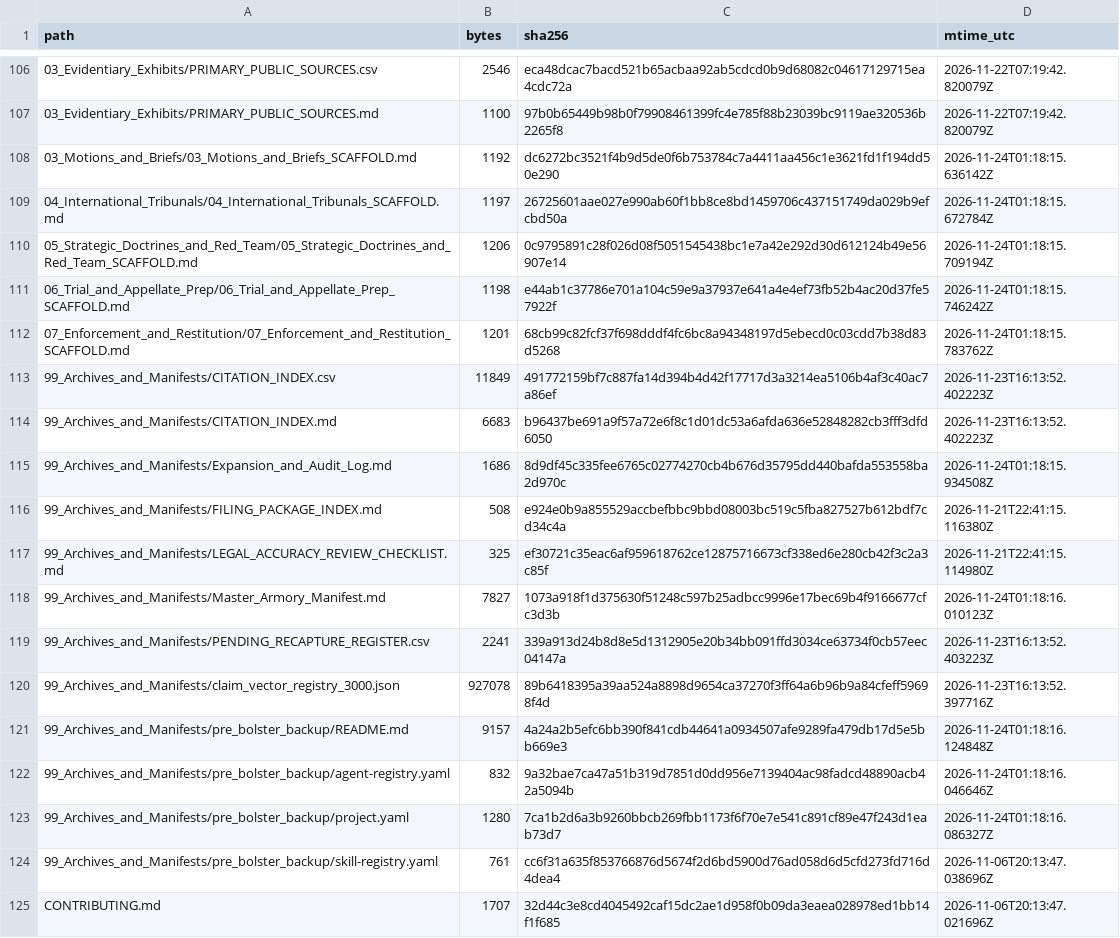
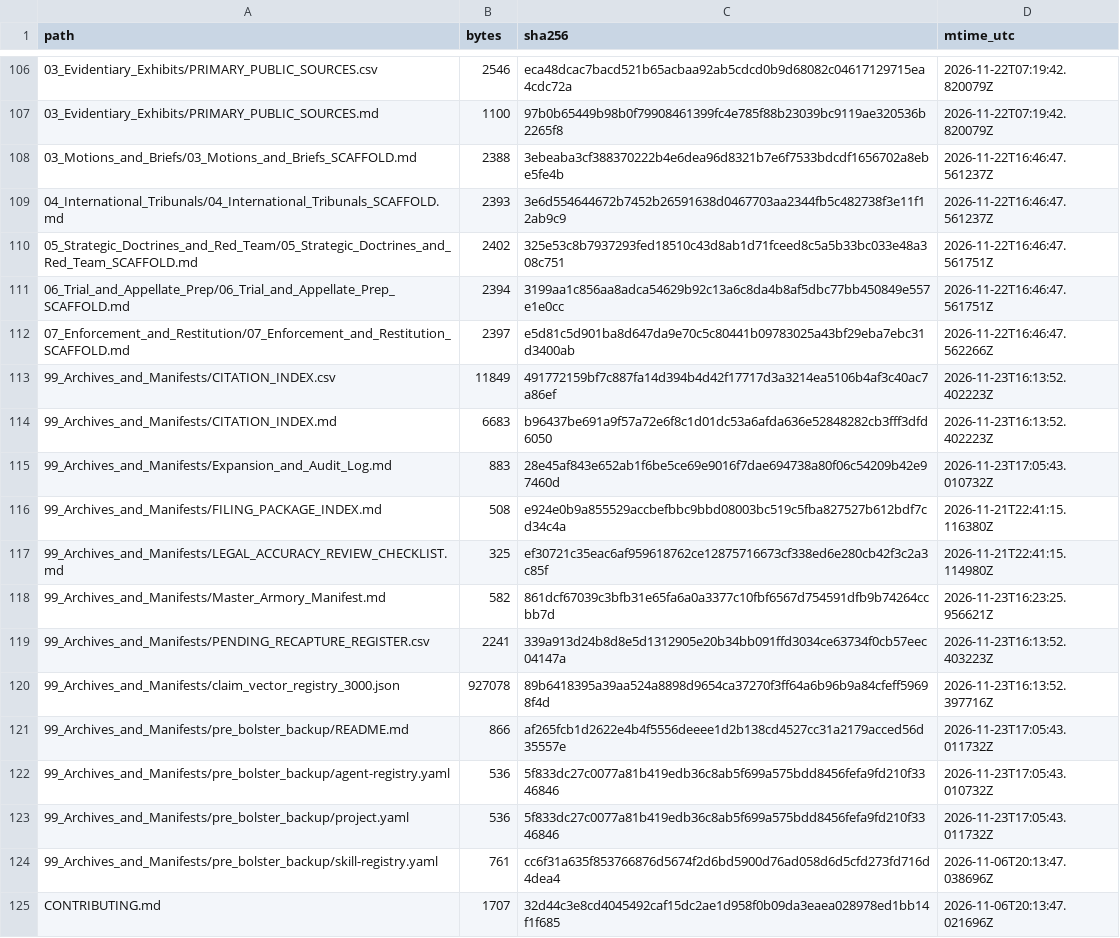
Before and after one commit to GlobalRestitutionAlliance/turtle-island-us-ak-native-village-of-ekuk-master-litigation, a CSV file: 99_Archives_and_Manifests/MANIFEST_SHA256.csv, drawn as a sheet; only a part is shown, gaps mark what is left out; the diff covers the shown part only.

```diff
--- a/99_Archives_and_Manifests/MANIFEST_SHA256.csv
+++ b/99_Archives_and_Manifests/MANIFEST_SHA256.csv
@@ -107,18 +107,18 @@ path,bytes,sha256,mtime_utc
 03_Evidentiary_Exhibits/PRIMARY_PUBLIC_SOURCES.md,1100,97b0b65449b98b0f79908461399fc4e785f88b23039bc9119ae320536b2265f8,2026-11-22T07:19:42.820079Z
-03_Motions_and_Briefs/03_Motions_and_Briefs_SCAFFOLD.md,1192,dc6272bc3521f4b9d5de0f6b753784c7a4411aa456c1e3621fd1f194dd50e290,2026-11-24T01:18:15.636142Z
-04_International_Tribunals/04_International_Tribunals_SCAFFOLD.md,1197,26725601aae027e990ab60f1bb8ce8bd1459706c437151749da029b9efcbd50a,2026-11-24T01:18:15.672784Z
-05_Strategic_Doctrines_and_Red_Team/05_Strategic_Doctrines_and_Red_Team_SCAFFOLD.md,1206,0c9795891c28f026d08f5051545438bc1e7a42e292d30d612124b49e56907e14,2026-11-24T01:18:15.709194Z
-06_Trial_and_Appellate_Prep/06_Trial_and_Appellate_Prep_SCAFFOLD.md,1198,e44ab1c37786e701a104c59e9a37937e641a4e4ef73fb52b4ac20d37fe57922f,2026-11-24T01:18:15.746242Z
-07_Enforcement_and_Restitution/07_Enforcement_and_Restitution_SCAFFOLD.md,1201,68cb99c82fcf37f698dddf4fc6bc8a94348197d5ebecd0c03cdd7b38d83d5268,2026-11-24T01:18:15.783762Z
+03_Motions_and_Briefs/03_Motions_and_Briefs_SCAFFOLD.md,2388,3ebeaba3cf388370222b4e6dea96d8321b7e6f7533bdcdf1656702a8ebe5fe4b,2026-11-22T16:46:47.561237Z
+04_International_Tribunals/04_International_Tribunals_SCAFFOLD.md,2393,3e6d554644672b7452b26591638d0467703aa2344fb5c482738f3e11f12ab9c9,2026-11-22T16:46:47.561237Z
+05_Strategic_Doctrines_and_Red_Team/05_Strategic_Doctrines_and_Red_Team_SCAFFOLD.md,2402,325e53c8b7937293fed18510c43d8ab1d71fceed8c5a5b33bc033e48a308c751,2026-11-22T16:46:47.561751Z
+06_Trial_and_Appellate_Prep/06_Trial_and_Appellate_Prep_SCAFFOLD.md,2394,3199aa1c856aa8adca54629b92c13a6c8da4b8af5dbc77bb450849e557e1e0cc,2026-11-22T16:46:47.561751Z
+07_Enforcement_and_Restitution/07_Enforcement_and_Restitution_SCAFFOLD.md,2397,e5d81c5d901ba8d647da9e70c5c80441b09783025a43bf29eba7ebc31d3400ab,2026-11-22T16:46:47.562266Z
 99_Archives_and_Manifests/CITATION_INDEX.csv,11849,491772159bf7c887fa14d394b4d42f17717d3a3214ea5106b4af3c40ac7a86ef,2026-11-23T16:13:52.402223Z
 99_Archives_and_Manifests/CITATION_INDEX.md,6683,b96437be691a9f57a72e6f8c1d01dc53a6afda636e52848282cb3fff3dfd6050,2026-11-23T16:13:52.402223Z
-99_Archives_and_Manifests/Expansion_and_Audit_Log.md,1686,8d9df45c335fee6765c02774270cb4b676d35795dd440bafda553558ba2d970c,2026-11-24T01:18:15.934508Z
+99_Archives_and_Manifests/Expansion_and_Audit_Log.md,883,28e45af843e652ab1f6be5ce69e9016f7dae694738a80f06c54209b42e97460d,2026-11-23T17:05:43.010732Z
 99_Archives_and_Manifests/FILING_PACKAGE_INDEX.md,508,e924e0b9a855529accbefbbc9bbd08003bc519c5fba827527b612bdf7cd34c4a,2026-11-21T22:41:15.116380Z
 99_Archives_and_Manifests/LEGAL_ACCURACY_REVIEW_CHECKLIST.md,325,ef30721c35eac6af959618762ce12875716673cf338ed6e280cb42f3c2a3c85f,2026-11-21T22:41:15.114980Z
-99_Archives_and_Manifests/Master_Armory_Manifest.md,7827,1073a918f1d375630f51248c597b25adbcc9996e17bec69b4f9166677cfc3d3b,2026-11-24T01:18:16.010123Z
+99_Archives_and_Manifests/Master_Armory_Manifest.md,582,861dcf67039c3bfb31e65fa6a0a3377c10fbf6567d754591dfb9b74264ccbb7d,2026-11-23T16:23:25.956621Z
 99_Archives_and_Manifests/PENDING_RECAPTURE_REGISTER.csv,2241,339a913d24b8d8e5d1312905e20b34bb091ffd3034ce63734f0cb57eec04147a,2026-11-23T16:13:52.403223Z
 99_Archives_and_Manifests/claim_vector_registry_3000.json,927078,89b6418395a39aa524a8898d9654ca37270f3ff64a6b96b9a84cfeff59698f4d,2026-11-23T16:13:52.397716Z
-99_Archives_and_Manifests/pre_bolster_backup/README.md,9157,4a24a2b5efc6bb390f841cdb44641a0934507afe9289fa479db17d5e5bb669e3,2026-11-24T01:18:16.124848Z
-99_Archives_and_Manifests/pre_bolster_backup/agent-registry.yaml,832,9a32bae7ca47a51b319d7851d0dd956e7139404ac98fadcd48890acb42a5094b,2026-11-24T01:18:16.046646Z
-99_Archives_and_Manifests/pre_bolster_backup/project.yaml,1280,7ca1b2d6a3b9260bbcb269fbb1173f6f70e7e541c891cf89e47f243d1eab73d7,2026-11-24T01:18:16.086327Z
+99_Archives_and_Manifests/pre_bolster_backup/README.md,866,af265fcb1d2622e4b4f5556deeee1d2b138cd4527cc31a2179acced56d35557e,2026-11-23T17:05:43.011732Z
+99_Archives_and_Manifests/pre_bolster_backup/agent-registry.yaml,536,5f833dc27c0077a81b419edb36c8ab5f699a575bdd8456fefa9fd210f3346846,2026-11-23T17:05:43.010732Z
+99_Archives_and_Manifests/pre_bolster_backup/project.yaml,536,5f833dc27c0077a81b419edb36c8ab5f699a575bdd8456fefa9fd210f3346846,2026-11-23T17:05:43.011732Z
 99_Archives_and_Manifests/pre_bolster_backup/skill-registry.yaml,761,cc6f31a635f853766876d5674f2d6bd5900d76ad058d6d5cfd273fd716d4dea4,2026-11-06T20:13:47.038696Z
```
Also changed, not shown: 86 edited cells elsewhere in this file, 39 other files.
